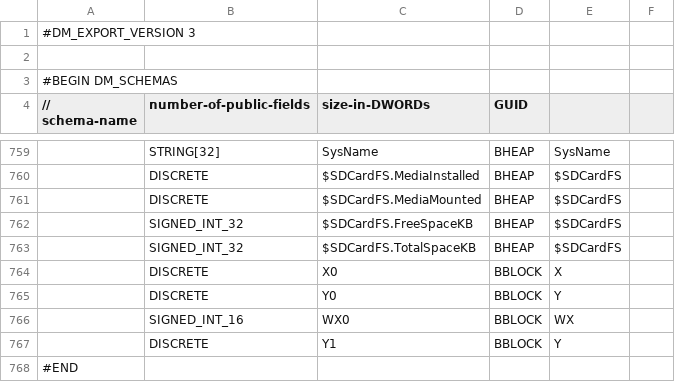
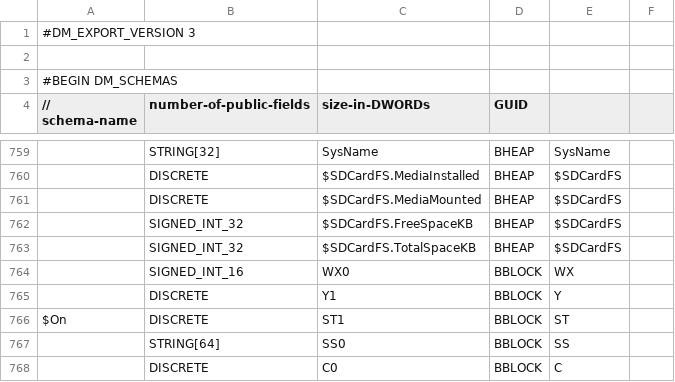
Before and after one commit to dachengx/rga-etl, a CSV file: PLC/SimTest/SimTest_EXPORT_CMORE.csv, drawn as a sheet; only a part is shown, gaps mark what is left out; the shorter side is filled out with more unchanged rows; removed rows and columns are numbered as before the commit, all else as after; the diff covers the shown part only; the diff names each change by its address in the sheet, - before the commit and + after, or states it on an @@ line.

```diff
--- a/PLC/SimTest/SimTest_EXPORT_CMORE.csv
+++ b/PLC/SimTest/SimTest_EXPORT_CMORE.csv
-row 764:  | DISCRETE | X0 | BBLOCK | X
-row 765:  | DISCRETE | Y0 | BBLOCK | Y
+row 766: $On | DISCRETE | ST1 | BBLOCK | ST
+row 767:  | STRING[64] | SS0 | BBLOCK | SS
+row 768:  | DISCRETE | C0 | BBLOCK | C
```
Also changed, not shown: 7 added rows and 18 edited cells elsewhere in this file, 5 other files.
